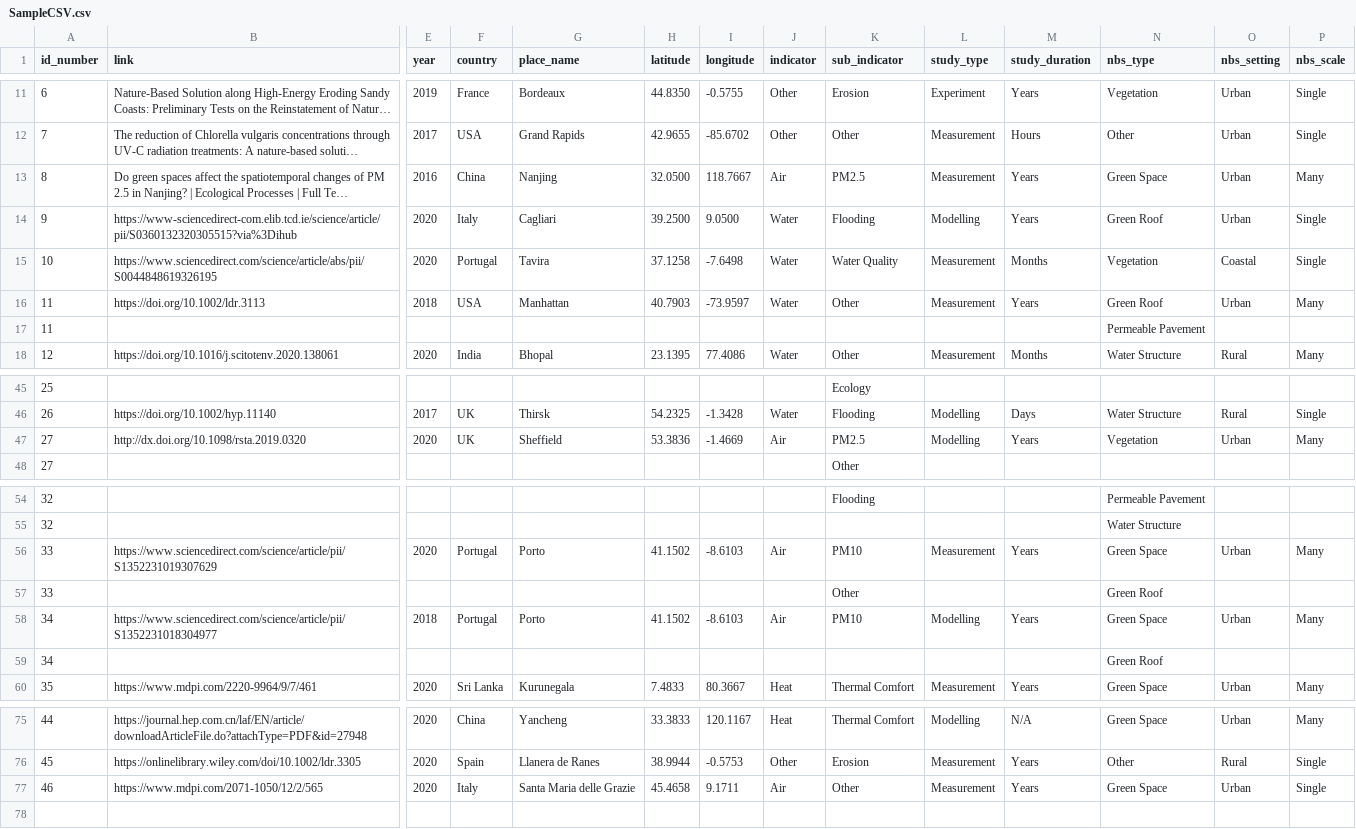
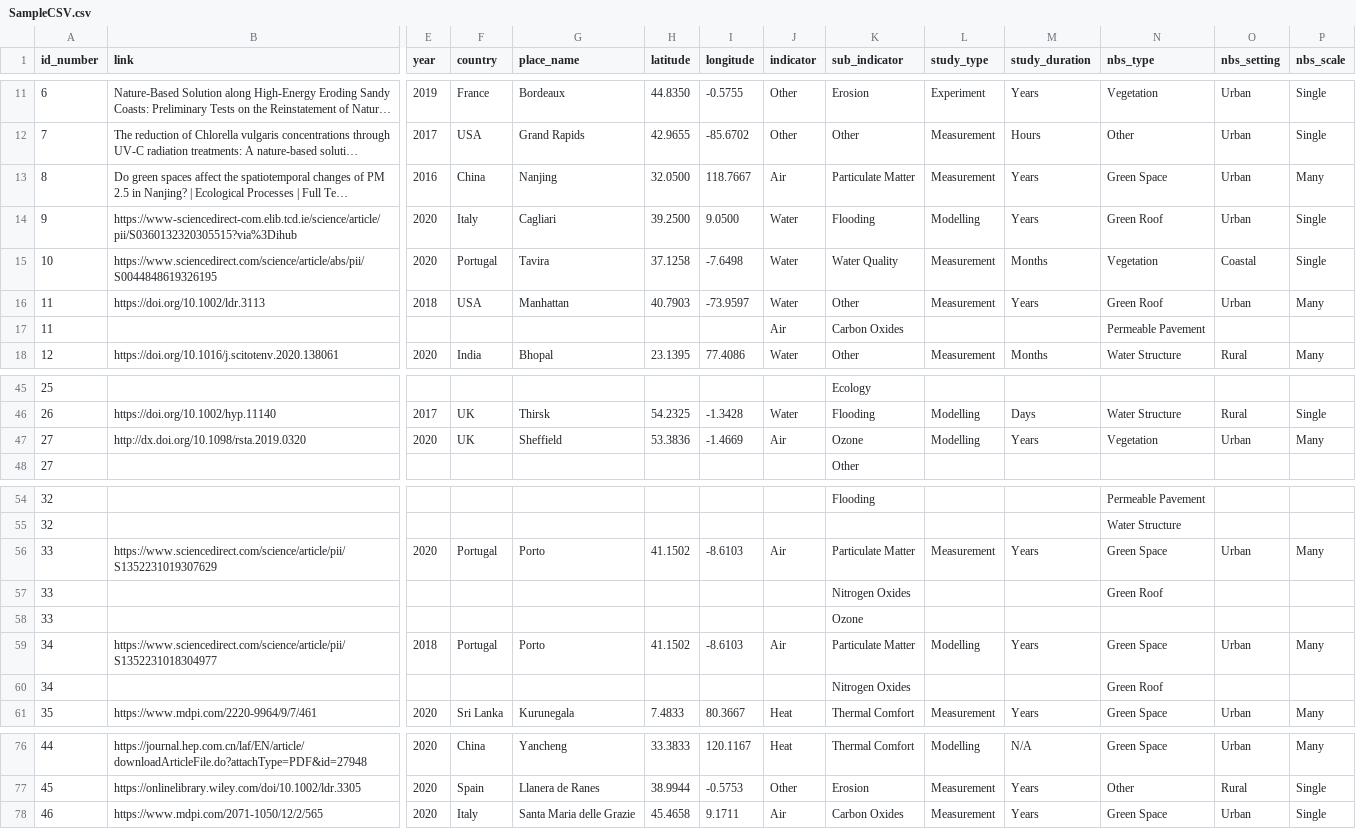
Before and after one commit to conoroheocha/NBSVisApp, a CSV file: public/data/SampleCSV.csv, drawn as a sheet; only a part is shown, gaps mark what is left out; long unchanged cells end in …; addresses are those after the commit; rows hold the shown columns only; the diff names each change by its address in the sheet, - before the commit and + after, or states it on an @@ line.

```diff
--- a/public/data/SampleCSV.csv
+++ b/public/data/SampleCSV.csv
-K13 (sub_indicator): PM2.5
+K13 (sub_indicator): Particulate Matter
-J17 (indicator): (empty)
+J17 (indicator): Air
-K17 (sub_indicator): (empty)
+K17 (sub_indicator): Carbon Oxides
-K47 (sub_indicator): PM2.5
+K47 (sub_indicator): Ozone
-K56 (sub_indicator): PM10
+K56 (sub_indicator): Particulate Matter
-K57 (sub_indicator): Other
+K57 (sub_indicator): Nitrogen Oxides
+row 58: 33 |  |  |  |  |  |  |  | Ozone
-K59 (sub_indicator): PM10
+K59 (sub_indicator): Particulate Matter
-K60 (sub_indicator): (empty)
+K60 (sub_indicator): Nitrogen Oxides
-K78 (sub_indicator): Other
+K78 (sub_indicator): Carbon Oxides
```
Also changed, not shown: 7 other files.
